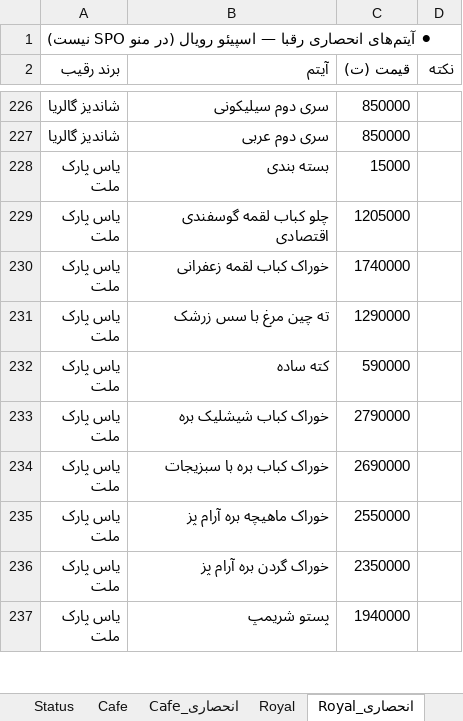
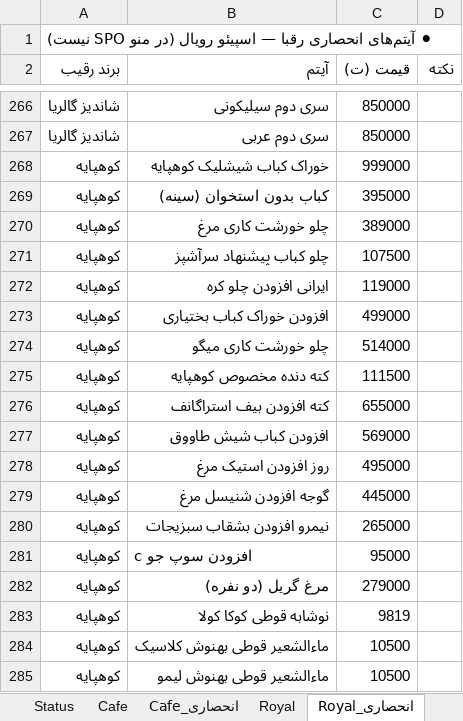
Before and after one commit to saharnazyp/rateradar, an Excel workbook: reports/Compare_2026-06-21.xlsx, sheet Royal_انحصاری, drawn as a sheet; only a part is shown, gaps mark what is left out; the shorter side is filled out with more unchanged rows; values as stored, in another font and other column widths than the file's, no cell formats; the diff covers the shown part only; the diff names each change by its address in the sheet, - before the commit and + after, or states it on an @@ line.

```diff
--- a/reports/Compare_2026-06-21.xlsx (sheet Royal_انحصاری)
+++ b/reports/Compare_2026-06-21.xlsx (sheet Royal_انحصاری)
+row 268: کوهپایه | خوراک کباب شیشلیک کوهپایه | 999000
+row 269: کوهپایه | کباب بدون استخوان (سینه) | 395000
+row 270: کوهپایه | چلو خورشت کاری مرغ | 389000
+row 271: کوهپایه | چلو کباب پیشنهاد سرآشپز | 107500
+row 272: کوهپایه | ایرانی افزودن چلو کره | 119000
+row 273: کوهپایه | افزودن خوراک کباب بختیاری | 499000
+row 274: کوهپایه | چلو خورشت کاری میگو | 514000
+row 275: کوهپایه | کته دنده مخصوص کوهپایه | 111500
+row 276: کوهپایه | کته افزودن بیف استراگانف | 655000
+row 277: کوهپایه | افزودن کباب شیش طاووق | 569000
+row 278: کوهپایه | روز افزودن استیک مرغ | 495000
+row 279: کوهپایه | گوجه افزودن شنیسل مرغ | 445000
+row 280: کوهپایه | نیمرو افزودن بشقاب سبزیجات | 265000
+row 281: کوهپایه | c افزودن سوپ جو | 95000
+row 282: کوهپایه | مرغ گریل (دو نفره) | 279000
+row 283: کوهپایه | نوشابه قوطی کوکا کولا | 9819
+row 284: کوهپایه | ماءالشعیر قوطی بهنوش کلاسیک | 10500
+row 285: کوهپایه | ماءالشعیر قوطی بهنوش لیمو | 10500
```
Also changed, not shown: 81 added rows elsewhere in this sheet, sheet Express, sheet Cafe, sheet Romatay_انحصاری, sheet Cafe_انحصاری, sheet Royal, sheet Romatay, 6 more sheets, other sheet tabs, cell formats.
